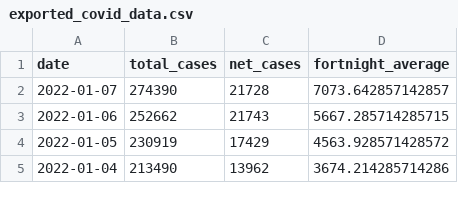
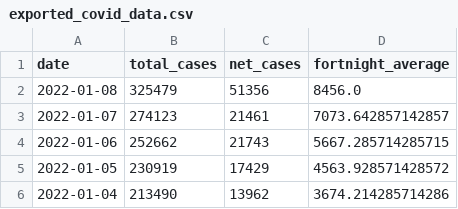
Before and after one commit to sjsteer/COVID-19-VICTORIA, a CSV file: exported_covid_data.csv, drawn as a sheet; only a part is shown.

```diff
--- a/exported_covid_data.csv
+++ b/exported_covid_data.csv
@@ -1,3 +1,4 @@
 date,total_cases,net_cases,fortnight_average
-2022-01-07,274390,21728,7073.642857142857
+2022-01-08,325479,51356,8456.0
+2022-01-07,274123,21461,7073.642857142857
 2022-01-06,252662,21743,5667.285714285715
```
Also changed, not shown: 1 other file.
